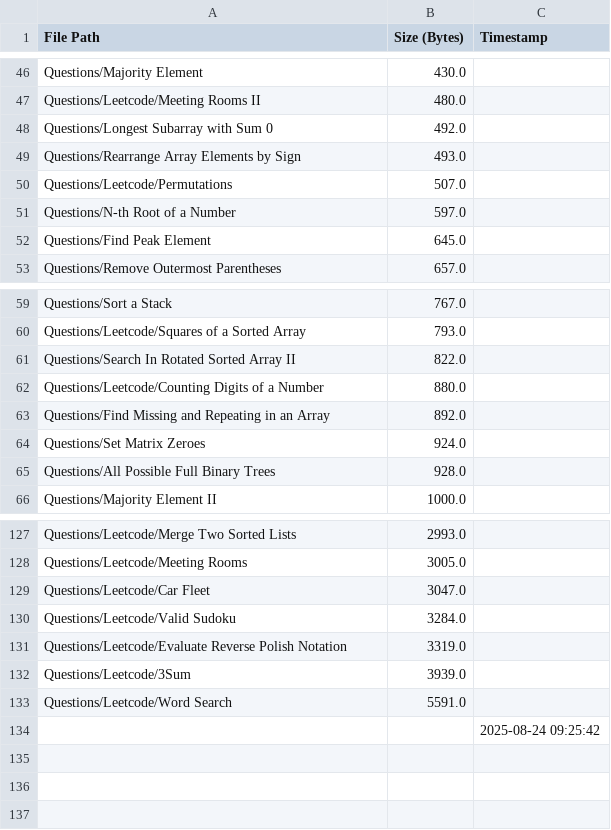
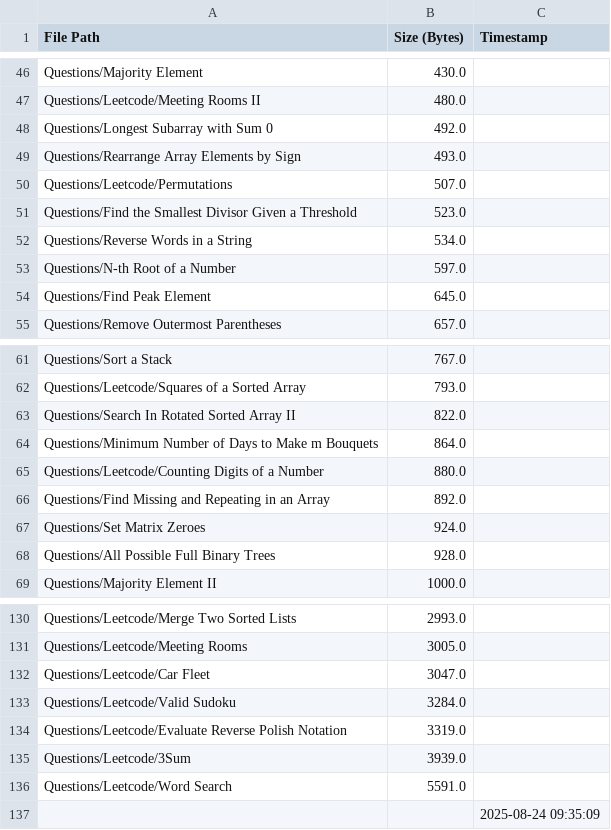
Before and after one commit to AyanRuzdan/cse-material, a CSV file: questions.csv, drawn as a sheet; only a part is shown, gaps mark what is left out.

```diff
--- a/questions.csv
+++ b/questions.csv
@@ -50,2 +50,4 @@ Questions/Rearrange Array Elements by Sign,493.0,
 Questions/Leetcode/Permutations,507.0,
+Questions/Find the Smallest Divisor Given a Threshold,523.0,
+Questions/Reverse Words in a String,534.0,
 Questions/N-th Root of a Number,597.0,
@@ -61,2 +63,3 @@ Questions/Leetcode/Squares of a Sorted Array,793.0,
 Questions/Search In Rotated Sorted Array II,822.0,
+Questions/Minimum Number of Days to Make m Bouquets,864.0,
 Questions/Leetcode/Counting Digits of a Number,880.0,
@@ -133,2 +136,2 @@ Questions/Leetcode/3Sum,3939.0,
 Questions/Leetcode/Word Search,5591.0,
-,,2025-08-24 09:25:42
+,,2025-08-24 09:35:09
```
Also changed, not shown: notes.csv.
